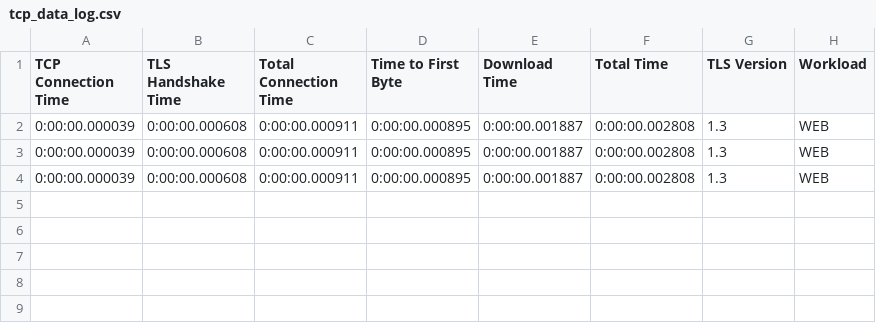
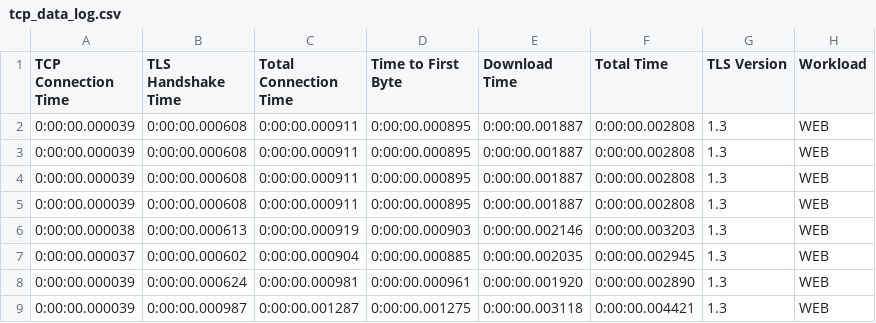
Before and after one commit to Dharmik1710/Networks---Analyzing-QUIC-protocol, a CSV file: stats/assets/csvs/tcp_data_log.csv, drawn as a sheet; the diff names each change by its address in the sheet, - before the commit and + after, or states it on an @@ line.

Commit message:
Add workload column in quicTime.py

```diff
--- a/stats/assets/csvs/tcp_data_log.csv
+++ b/stats/assets/csvs/tcp_data_log.csv
+row 5: 0:00:00.000039 | 0:00:00.000608 | 0:00:00.000911 | 0:00:00.000895 | 0:00:00.001887 | 0:00:00.002808 | 1.3 | WEB
+row 6: 0:00:00.000038 | 0:00:00.000613 | 0:00:00.000919 | 0:00:00.000903 | 0:00:00.002146 | 0:00:00.003203 | 1.3 | WEB
+row 7: 0:00:00.000037 | 0:00:00.000602 | 0:00:00.000904 | 0:00:00.000885 | 0:00:00.002035 | 0:00:00.002945 | 1.3 | WEB
+row 8: 0:00:00.000039 | 0:00:00.000624 | 0:00:00.000981 | 0:00:00.000961 | 0:00:00.001920 | 0:00:00.002890 | 1.3 | WEB
+row 9: 0:00:00.000039 | 0:00:00.000987 | 0:00:00.001287 | 0:00:00.001275 | 0:00:00.003118 | 0:00:00.004421 | 1.3 | WEB
```
Also changed, not shown: 4 other files.
